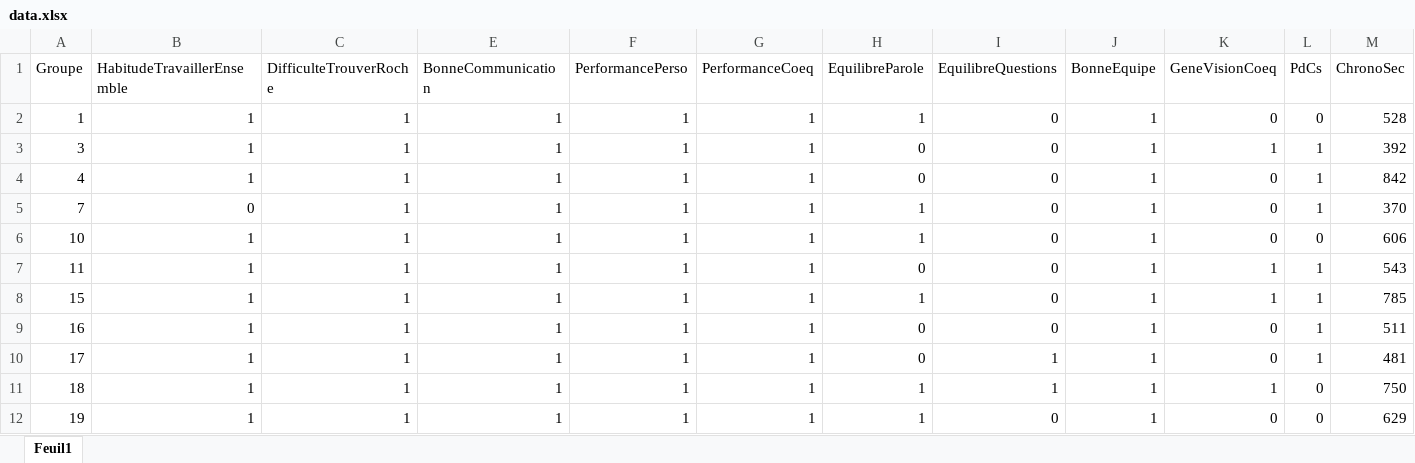
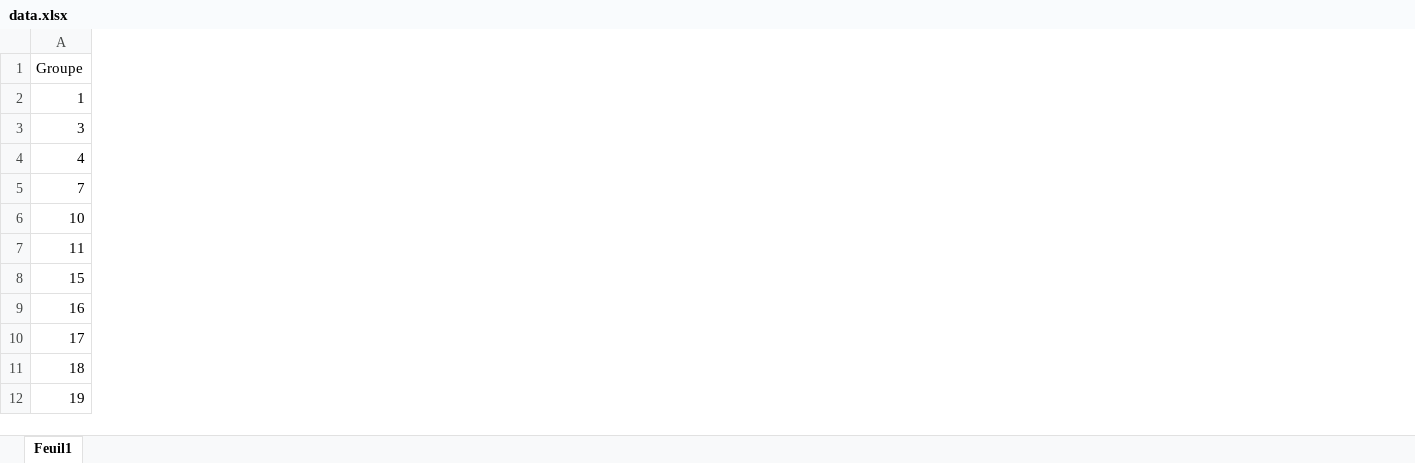
Before and after one commit to ccavel/ExploreMars, an Excel workbook: analyse similarite questionnaire/Data/data.xlsx, sheet Feuil1, drawn as a sheet; only a part is shown; values as stored, in another font and other column widths than the file's, no borders; removed rows and columns are numbered as before the commit, all else as after; the diff covers the shown part only; the diff names each change by its address in the sheet, - before the commit and + after, or states it on an @@ line.

Commit message:
ajout ecart croix

```diff
--- a/analyse similarite questionnaire/Data/data.xlsx (sheet Feuil1)
+++ b/analyse similarite questionnaire/Data/data.xlsx (sheet Feuil1)
@@ column B (HabitudeTravaillerEnsemble) hidden, rows 2-12: 1 | 1 | 1 | 0 | 1 | 1 | 1 | 1 | 1 | 1 | 1 @@
@@ column C (DifficulteTrouverRoche) hidden, rows 2-12: all 1 @@
@@ column E (BonneCommunication) hidden, rows 2-12: all 1 @@
@@ column F (PerformancePerso) hidden, rows 2-12: all 1 @@
@@ column G (PerformanceCoeq) hidden, rows 2-12: all 1 @@
@@ column H (EquilibreParole) hidden, rows 2-12: 1 | 0 | 0 | 1 | 1 | 0 | 1 | 0 | 0 | 1 | 1 @@
@@ column I (EquilibreQuestions) hidden, rows 2-12: 0 | 0 | 0 | 0 | 0 | 0 | 0 | 0 | 1 | 1 | 0 @@
@@ column J (BonneEquipe) hidden, rows 2-12: all 1 @@
@@ column K (GeneVisionCoeq) hidden, rows 2-12: 0 | 1 | 0 | 0 | 0 | 1 | 1 | 0 | 0 | 1 | 0 @@
@@ column L (PdCs) hidden, rows 2-12: 0 | 1 | 1 | 1 | 0 | 1 | 1 | 1 | 1 | 0 | 0 @@
@@ column M (ChronoSec) hidden, rows 2-12: 528 | 392 | 842 | 370 | 606 | 543 | 785 | 511 | 481 | 750 | 629 @@
```
Also changed, not shown: 1 added column and 1 removed column elsewhere in this sheet, 2 other files.
